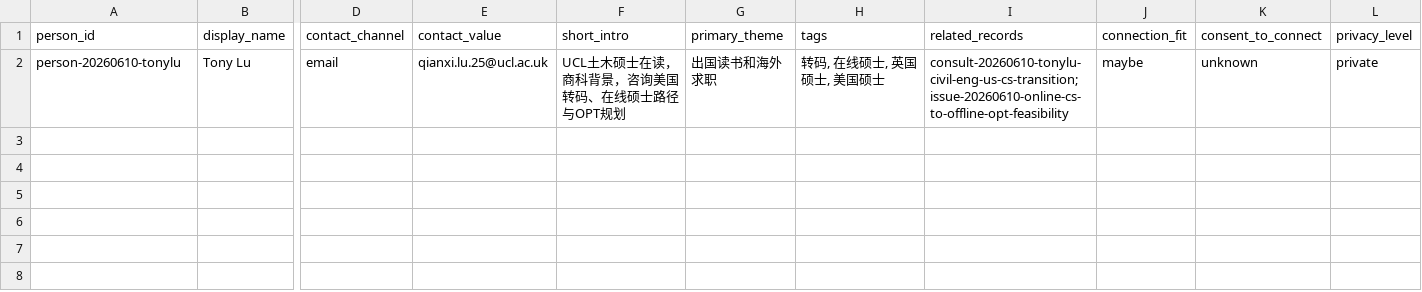
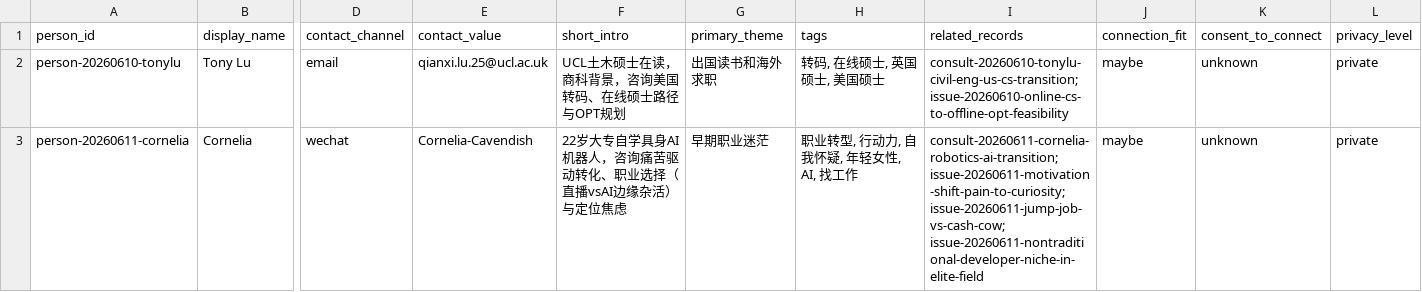
Before and after one commit to sunling/ordinary-path-lab, a CSV file: 07-people/people.csv, drawn as a sheet; only a part is shown, gaps mark what is left out; rows hold the shown columns only; the diff names each change by its address in the sheet, - before the commit and + after, or states it on an @@ line.

```diff
--- a/07-people/people.csv
+++ b/07-people/people.csv
+row 3: person-20260611-cornelia | Cornelia | wechat | Cornelia-Cavendish | 22岁大专自学具身AI机器人，咨询痛苦驱动转化、职业选择（直播vsAI边缘杂活）与定位焦虑 | 早期职业迷茫 | 职业转型, 行动力, 自我怀疑, 年轻女性, AI, 找工作 | consult-20260611-cornelia-robotics-ai-transition; issue-20260611-motivation-shift-pain-to-curiosity; issue-20260611-jump-job-vs-cash-cow; issue-20260611-nontraditional-developer-niche-in-elite-field | maybe | unknown | private
```
Also changed, not shown: 01-source-index/records.csv, 13 other files.
